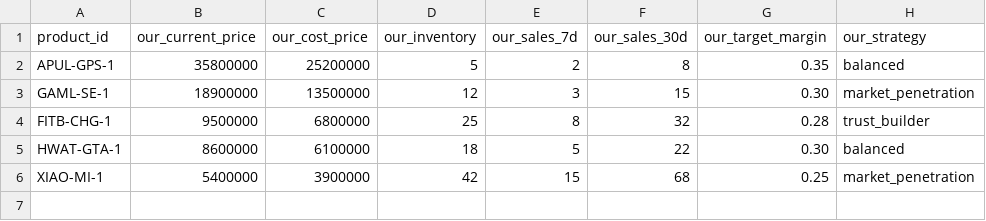
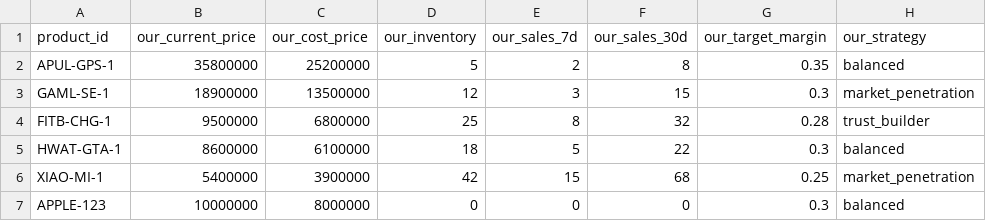
Before and after one commit to SZohari/pricepilot-ai, a CSV file: data/raw/retailer_internal_demo_template.csv, drawn as a sheet.

```diff
--- a/data/raw/retailer_internal_demo_template.csv
+++ b/data/raw/retailer_internal_demo_template.csv
@@ -2,5 +2,6 @@ product_id,our_current_price,our_cost_price,our_inventory,our_sales_7d,our_sales
 APUL-GPS-1,35800000,25200000,5,2,8,0.35,balanced
-GAML-SE-1,18900000,13500000,12,3,15,0.30,market_penetration
+GAML-SE-1,18900000,13500000,12,3,15,0.3,market_penetration
 FITB-CHG-1,9500000,6800000,25,8,32,0.28,trust_builder
-HWAT-GTA-1,8600000,6100000,18,5,22,0.30,balanced
+HWAT-GTA-1,8600000,6100000,18,5,22,0.3,balanced
 XIAO-MI-1,5400000,3900000,42,15,68,0.25,market_penetration
+APPLE-123,10000000,8000000,0,0,0,0.3,balanced
```
Also changed, not shown: data/raw/daily_market_updates.csv, data/raw/global_usd_reference_template.csv, 7 other files.
